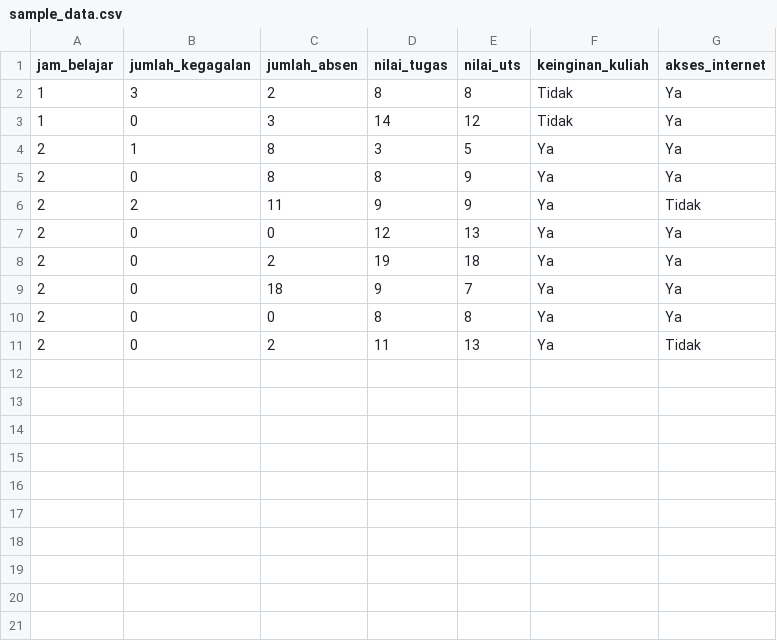
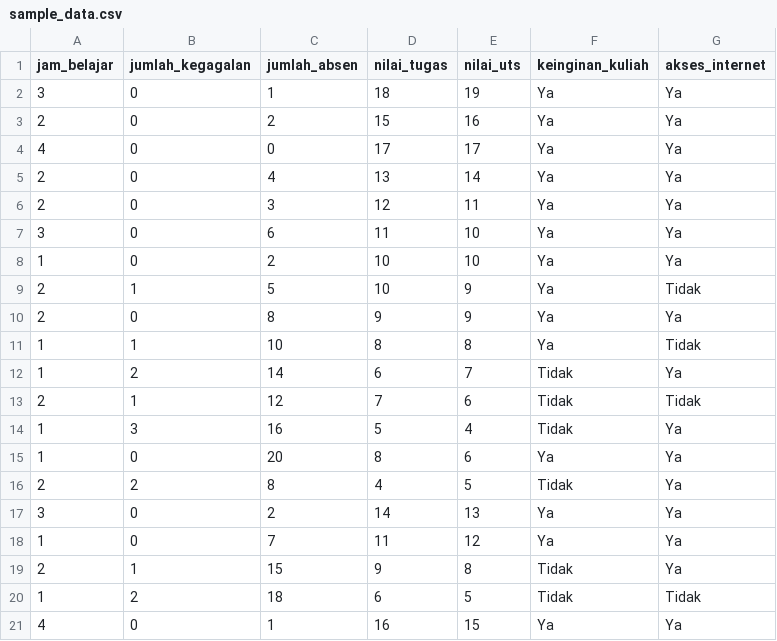
Before and after one commit to boyyywiliam/edupredict-ai, a CSV file: sample_data.csv, drawn as a sheet.

Commit message:
Update sample_data.csv with 20 balanced diverse students (10 Lulus, 10 Remedial) and simplify UI

```diff
--- a/sample_data.csv
+++ b/sample_data.csv
@@ -1,11 +1,21 @@
 jam_belajar,jumlah_kegagalan,jumlah_absen,nilai_tugas,nilai_uts,keinginan_kuliah,akses_internet
-1,3,2,8,8,Tidak,Ya
-1,0,3,14,12,Tidak,Ya
-2,1,8,3,5,Ya,Ya
-2,0,8,8,9,Ya,Ya
-2,2,11,9,9,Ya,Tidak
-2,0,0,12,13,Ya,Ya
-2,0,2,19,18,Ya,Ya
-2,0,18,9,7,Ya,Ya
-2,0,0,8,8,Ya,Ya
-2,0,2,11,13,Ya,Tidak
+3,0,1,18,19,Ya,Ya
+2,0,2,15,16,Ya,Ya
+4,0,0,17,17,Ya,Ya
+2,0,4,13,14,Ya,Ya
+2,0,3,12,11,Ya,Ya
+3,0,6,11,10,Ya,Ya
+1,0,2,10,10,Ya,Ya
+2,1,5,10,9,Ya,Tidak
+2,0,8,9,9,Ya,Ya
+1,1,10,8,8,Ya,Tidak
+1,2,14,6,7,Tidak,Ya
+2,1,12,7,6,Tidak,Tidak
+1,3,16,5,4,Tidak,Ya
+1,0,20,8,6,Ya,Ya
+2,2,8,4,5,Tidak,Ya
+3,0,2,14,13,Ya,Ya
+1,0,7,11,12,Ya,Ya
+2,1,15,9,8,Tidak,Ya
+1,2,18,6,5,Tidak,Tidak
+4,0,1,16,15,Ya,Ya
```
Also changed, not shown: 1 other file.
